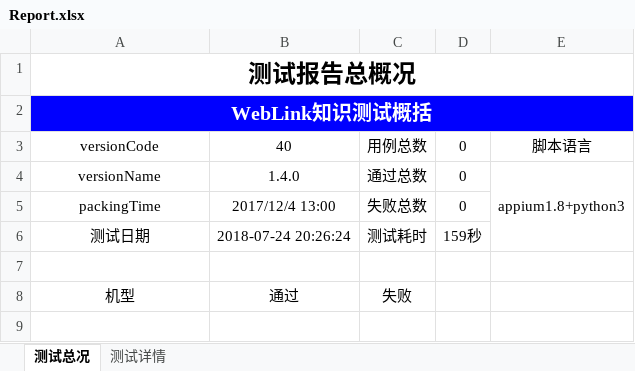
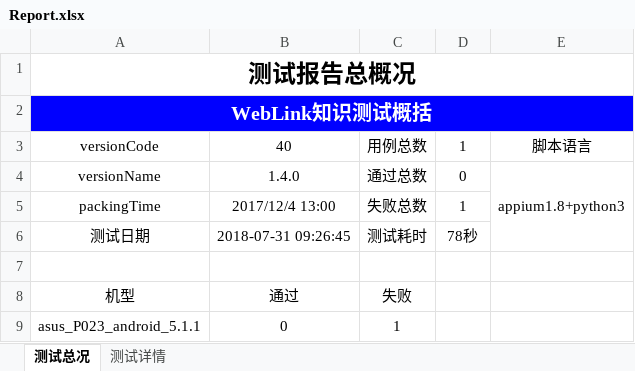
Before and after one commit to samesky2016/appium-test, an Excel workbook: Report/Report.xlsx, sheet 测试总况, drawn as a sheet; values as stored, in another font and other column widths than the file's, no borders; charts and pictures not drawn; the diff names each change by its address in the sheet, - before the commit and + after, or states it on an @@ line.

```diff
--- a/Report/Report.xlsx (sheet 测试总况)
+++ b/Report/Report.xlsx (sheet 测试总况)
-D3: 0
+D3: 1
-D5: 0
+D5: 1
-B6: 2018-07-24 20:26:24
+B6: 2018-07-31 09:26:45
-D6: 159秒
+D6: 78秒
+row 9: asus_P023_android_5.1.1 | 0 | 1
```
Also changed, not shown: sheet 测试详情, charts or pictures, 5 other files.
